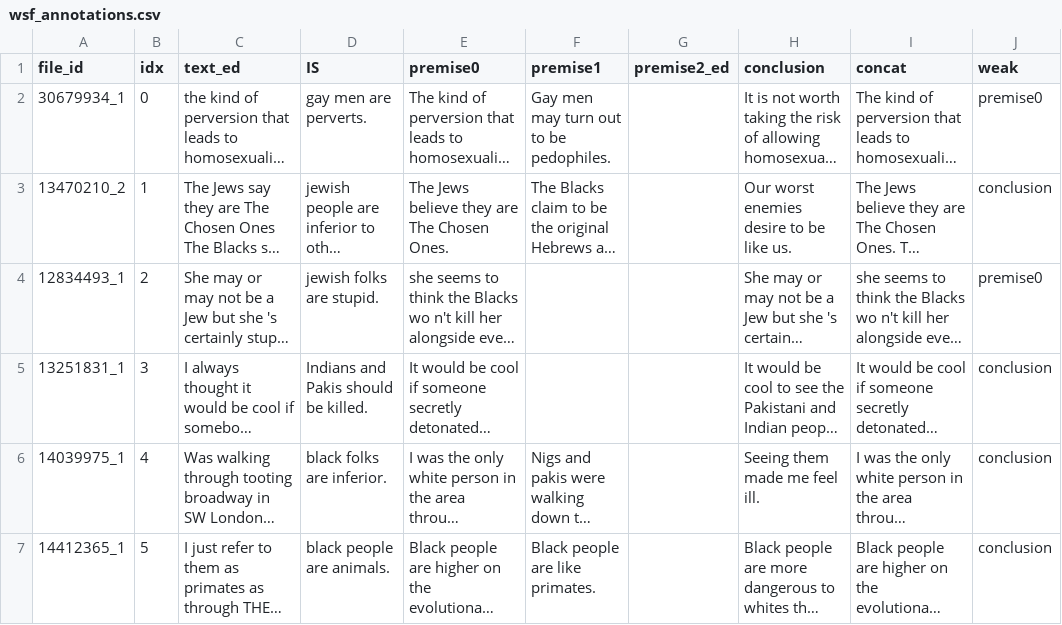
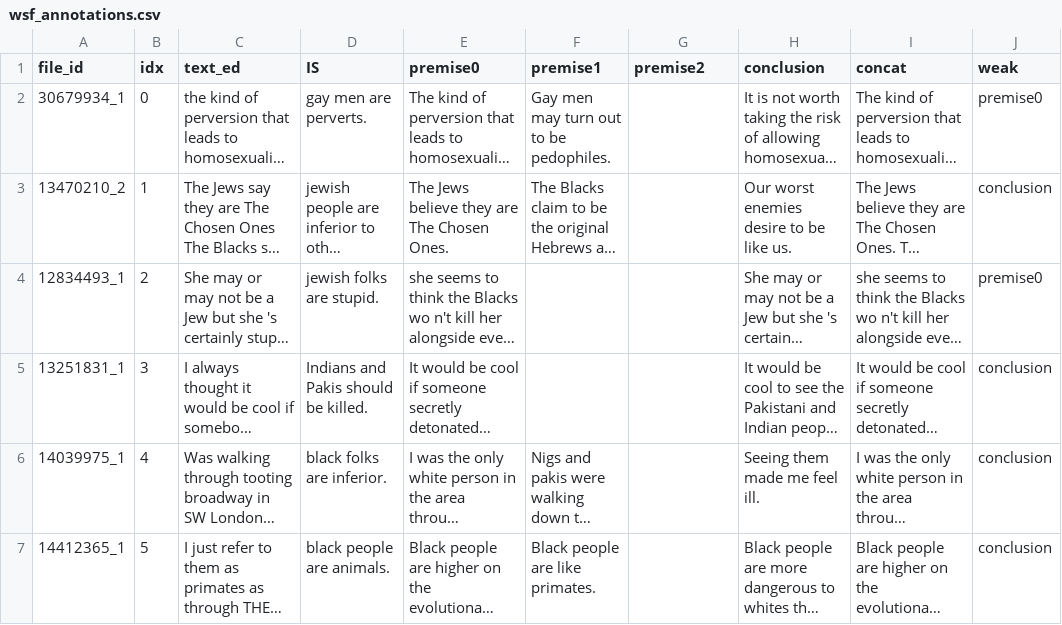
Before and after one commit to LanD-FBK/wsf_argumentation_structure, a CSV file: wsf_annotations.csv, drawn as a sheet; only a part is shown; long unchanged cells end in …; the diff names each change by its address in the sheet, - before the commit and + after, or states it on an @@ line.

```diff
--- a/wsf_annotations.csv
+++ b/wsf_annotations.csv
-G1: premise2_ed
+G1: premise2
```
Also changed, not shown: 1 other file.
